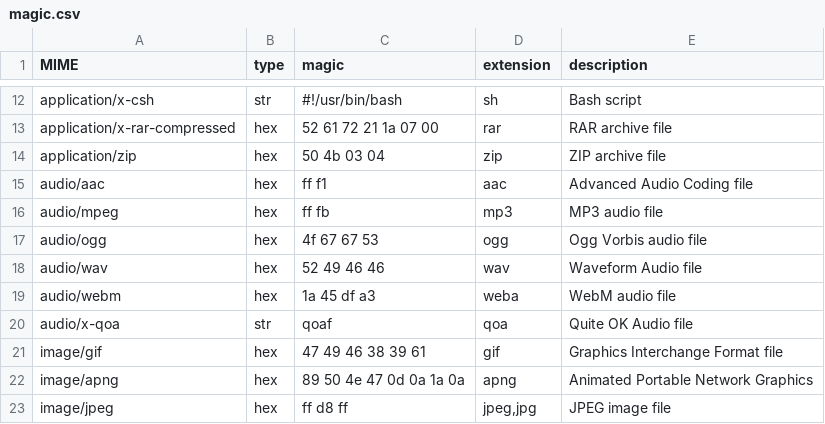
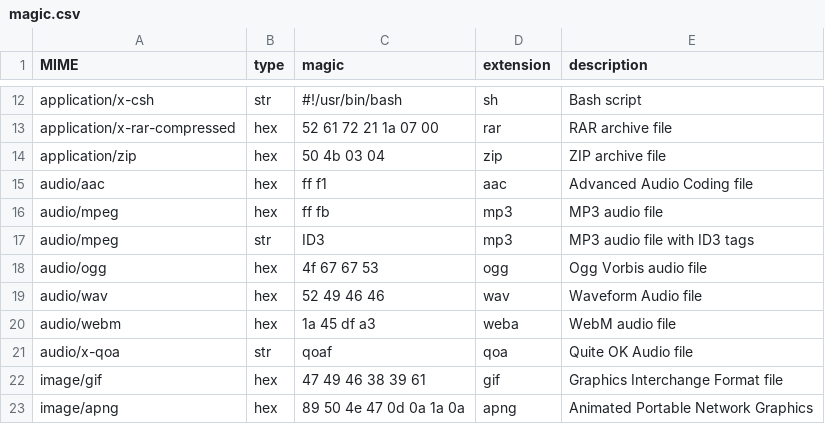
Before and after one commit to plos-clan/Plant-OS, a CSV file: src/magic/magic.csv, drawn as a sheet; only a part is shown, gaps mark what is left out; the shorter side is filled out with more unchanged rows.

```diff
--- a/src/magic/magic.csv
+++ b/src/magic/magic.csv
@@ -16,2 +16,3 @@ audio/aac;hex;ff f1;aac;Advanced Audio Coding file
 audio/mpeg;hex;ff fb;mp3;MP3 audio file
+audio/mpeg;str;ID3;mp3;MP3 audio file with ID3 tags
 audio/ogg;hex;4f 67 67 53;ogg;Ogg Vorbis audio file
```
Also changed, not shown: 6 other files.
